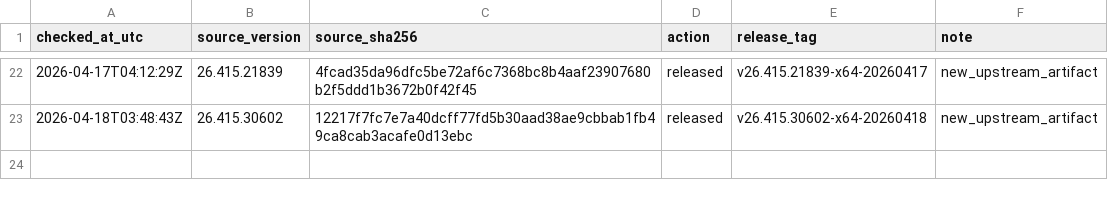
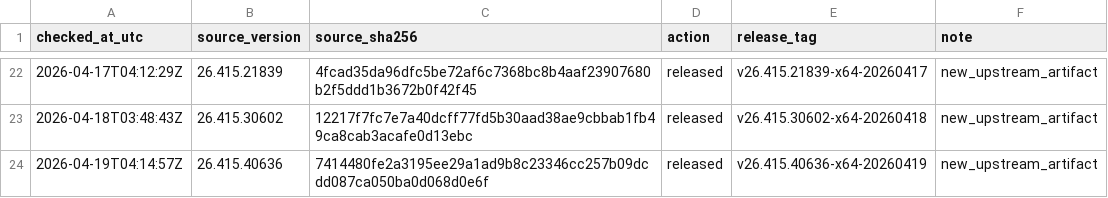
Before and after one commit to MisonL/Codex-Mac-Intel-Converter-Sh, a TSV file: docs/release-checks/history.tsv, drawn as a sheet; only a part is shown, gaps mark what is left out; the diff names each change by its address in the sheet, - before the commit and + after, or states it on an @@ line.

```diff
--- a/docs/release-checks/history.tsv
+++ b/docs/release-checks/history.tsv
+row 24: 2026-04-19T04:14:57Z | 26.415.40636 | 7414480fe2a3195ee29a1ad9b8c23346cc257b09dcdd087ca050ba0d068d0e6f | released | v26.415.40636-x64-20260419 | new_upstream_artifact
```
Also changed, not shown: 1 other file.
